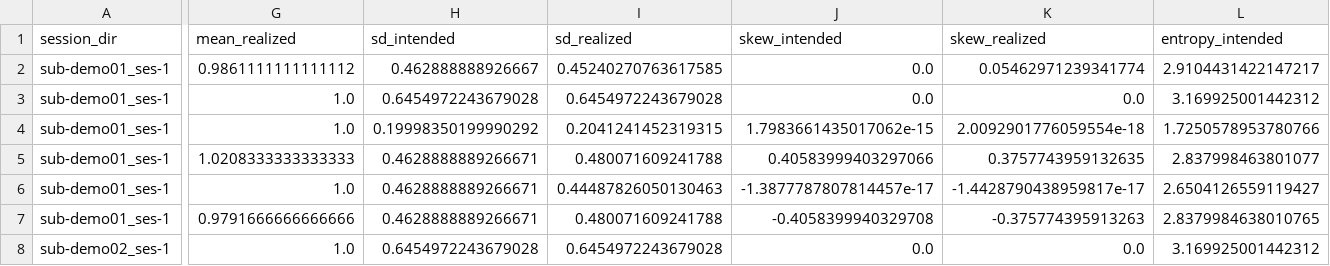
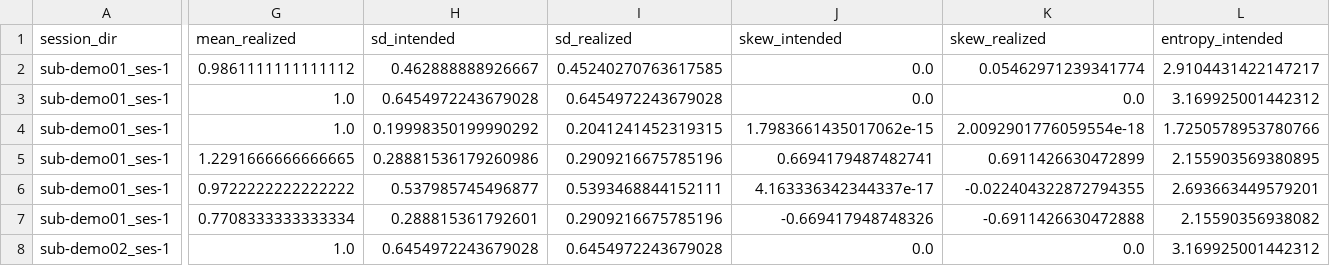
Before and after one commit to Konseptt/sf-uncertainty, a CSV file: figures/example_analysis/distribution_validation.csv, drawn as a sheet; only a part is shown, gaps mark what is left out; the diff covers the shown part only; the diff names each change by its address in the sheet, - before the commit and + after, or states it on an @@ line.

```diff
--- a/figures/example_analysis/distribution_validation.csv
+++ b/figures/example_analysis/distribution_validation.csv
-G5 (mean_realized): 1.0208333333333333
+G5 (mean_realized): 1.2291666666666665
-H5 (sd_intended): 0.4628888889266671
+H5 (sd_intended): 0.28881536179260986
-I5 (sd_realized): 0.480071609241788
+I5 (sd_realized): 0.2909216675785196
-J5 (skew_intended): 0.40583999403297066
+J5 (skew_intended): 0.6694179487482741
-K5 (skew_realized): 0.3757743959132635
+K5 (skew_realized): 0.6911426630472899
-L5 (entropy_intended): 2.837998463801077
+L5 (entropy_intended): 2.155903569380895
-G6 (mean_realized): 1.0
+G6 (mean_realized): 0.9722222222222222
-H6 (sd_intended): 0.4628888889266671
+H6 (sd_intended): 0.537985745496877
-I6 (sd_realized): 0.44487826050130463
+I6 (sd_realized): 0.5393468844152111
-J6 (skew_intended): -1.3877787807814457e-17
+J6 (skew_intended): 4.163336342344337e-17
-K6 (skew_realized): -1.4428790438959817e-17
+K6 (skew_realized): -0.022404322872794355
-L6 (entropy_intended): 2.6504126559119427
+L6 (entropy_intended): 2.693663449579201
-G7 (mean_realized): 0.9791666666666666
+G7 (mean_realized): 0.7708333333333334
-H7 (sd_intended): 0.4628888889266671
+H7 (sd_intended): 0.288815361792601
-I7 (sd_realized): 0.480071609241788
+I7 (sd_realized): 0.2909216675785196
-J7 (skew_intended): -0.4058399940329708
+J7 (skew_intended): -0.669417948748326
-K7 (skew_realized): -0.375774395913263
+K7 (skew_realized): -0.6911426630472888
-L7 (entropy_intended): 2.8379984638010765
+L7 (entropy_intended): 2.15590356938082
```
Also changed, not shown: 46 edited cells elsewhere in this file, example_data/orientation/sub-demo01_ses-1/trials.csv, example_data/orientation/sub-demo02_ses-1/trials.csv, 19 other files.
